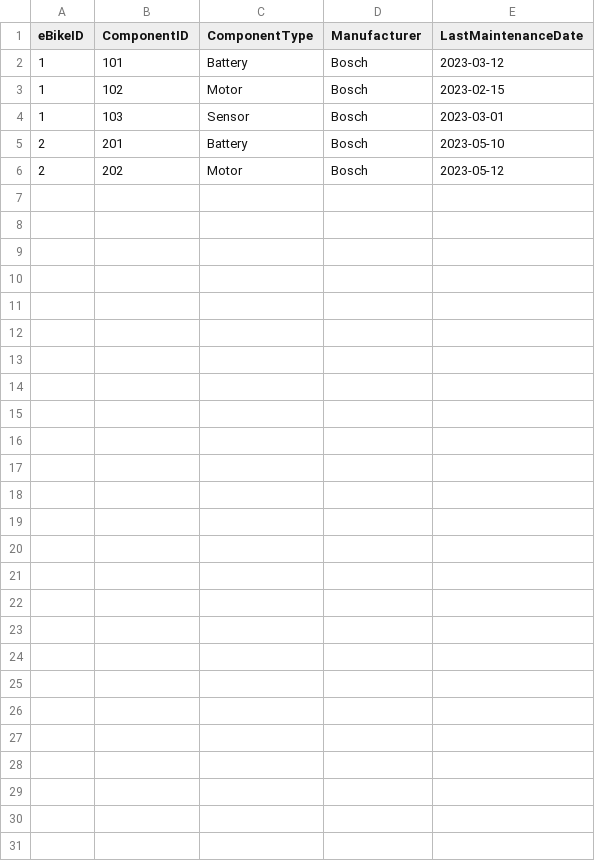
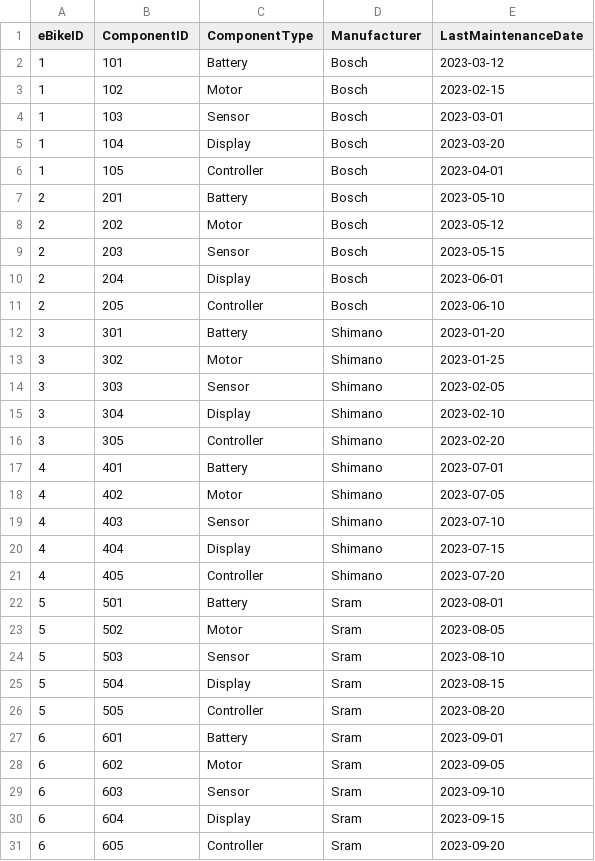
Before and after one commit to menonajayki/eBike-Performance, a CSV file: ebike_components.csv, drawn as a sheet; the diff names each change by its address in the sheet, - before the commit and + after, or states it on an @@ line.

```diff
--- a/ebike_components.csv
+++ b/ebike_components.csv
+row 5: 1 | 104 | Display | Bosch | 2023-03-20
+row 6: 1 | 105 | Controller | Bosch | 2023-04-01
+row 9: 2 | 203 | Sensor | Bosch | 2023-05-15
+row 10: 2 | 204 | Display | Bosch | 2023-06-01
+row 11: 2 | 205 | Controller | Bosch | 2023-06-10
+row 12: 3 | 301 | Battery | Shimano | 2023-01-20
+row 13: 3 | 302 | Motor | Shimano | 2023-01-25
+row 14: 3 | 303 | Sensor | Shimano | 2023-02-05
+row 15: 3 | 304 | Display | Shimano | 2023-02-10
+row 16: 3 | 305 | Controller | Shimano | 2023-02-20
+row 17: 4 | 401 | Battery | Shimano | 2023-07-01
+row 18: 4 | 402 | Motor | Shimano | 2023-07-05
+row 19: 4 | 403 | Sensor | Shimano | 2023-07-10
+row 20: 4 | 404 | Display | Shimano | 2023-07-15
+row 21: 4 | 405 | Controller | Shimano | 2023-07-20
+row 22: 5 | 501 | Battery | Sram | 2023-08-01
+row 23: 5 | 502 | Motor | Sram | 2023-08-05
+row 24: 5 | 503 | Sensor | Sram | 2023-08-10
+row 25: 5 | 504 | Display | Sram | 2023-08-15
+row 26: 5 | 505 | Controller | Sram | 2023-08-20
+row 27: 6 | 601 | Battery | Sram | 2023-09-01
+row 28: 6 | 602 | Motor | Sram | 2023-09-05
+row 29: 6 | 603 | Sensor | Sram | 2023-09-10
+row 30: 6 | 604 | Display | Sram | 2023-09-15
+row 31: 6 | 605 | Controller | Sram | 2023-09-20
```
Also changed, not shown: performance_metrics.csv, 4 other files.
